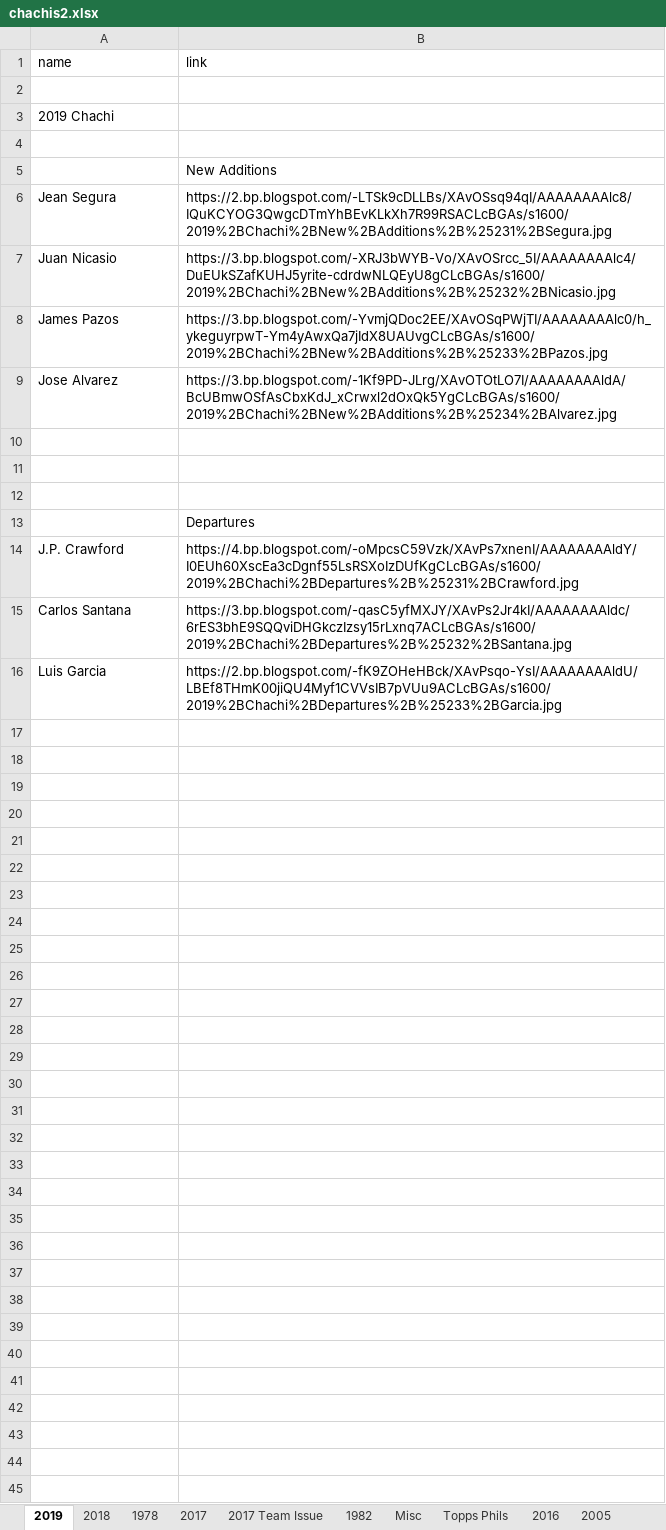
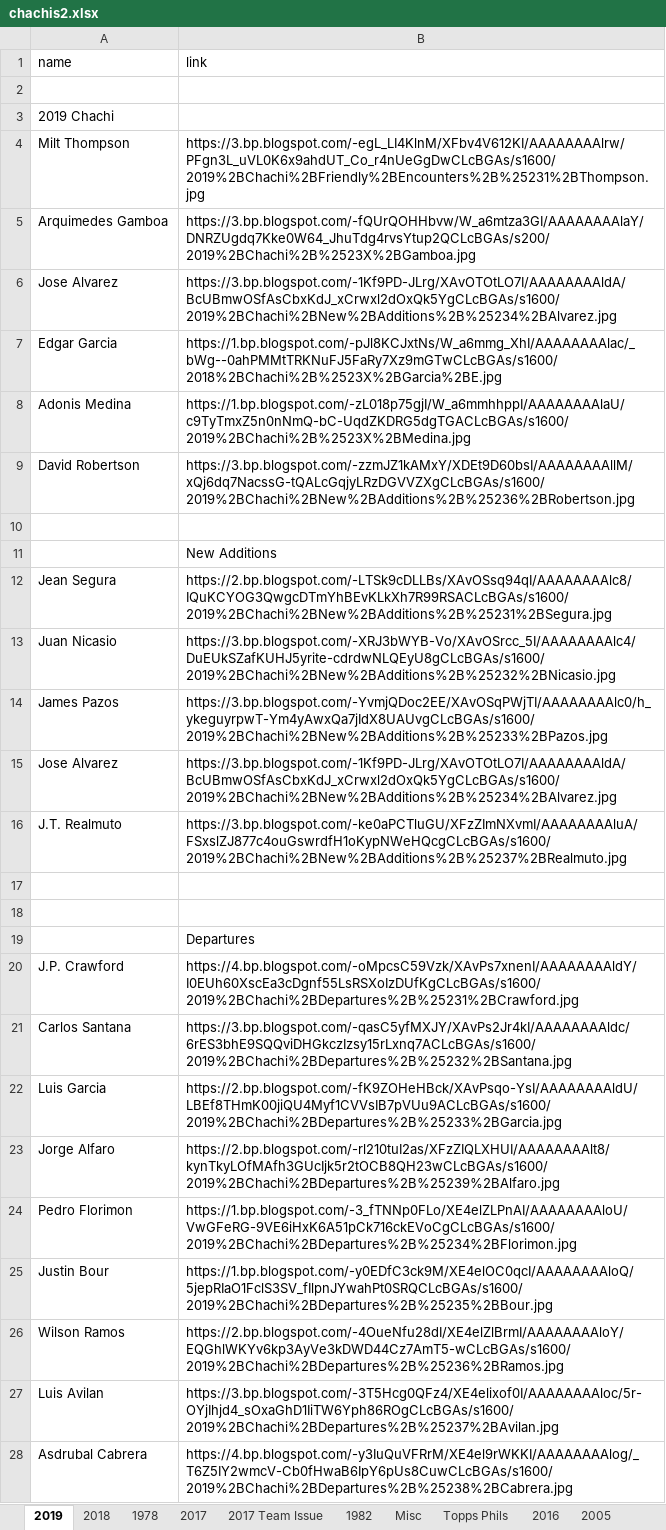
Before and after one commit to Wolfbane50/myApp, an Excel workbook: chachis2.xlsx, sheet 2019, drawn as a sheet; values as stored, in another font and other column widths than the file's, no borders; addresses are those after the commit; the diff names each change by its address in the sheet, - before the commit and + after, or states it on an @@ line.

```diff
--- a/chachis2.xlsx (sheet 2019)
+++ b/chachis2.xlsx (sheet 2019)
+row 4: Milt Thompson | https://3.bp.blogspot.com/-egL_LI4KlnM/XFbv4V612KI/AAAAAAAAlrw/PFgn3L_uVL0K6x9ahdUT_Co_r4nUeGgDwCLcBGAs/s1600/2019%2BChachi%2BFriendly%2BEncounters%2B%25231%2BThompson.jpg
+row 5: Arquimedes Gamboa | https://3.bp.blogspot.com/-fQUrQOHHbvw/W_a6mtza3GI/AAAAAAAAlaY/DNRZUgdq7Kke0W64_JhuTdg4rvsYtup2QCLcBGAs/s200/2019%2BChachi%2B%2523X%2BGamboa.jpg
+row 6: Jose Alvarez | https://3.bp.blogspot.com/-1Kf9PD-JLrg/XAvOTOtLO7I/AAAAAAAAldA/BcUBmwOSfAsCbxKdJ_xCrwxl2dOxQk5YgCLcBGAs/s1600/2019%2BChachi%2BNew%2BAdditions%2B%25234%2BAlvarez.jpg
+row 7: Edgar Garcia | https://1.bp.blogspot.com/-pJl8KCJxtNs/W_a6mmg_XhI/AAAAAAAAlac/_bWg--0ahPMMtTRKNuFJ5FaRy7Xz9mGTwCLcBGAs/s1600/2018%2BChachi%2B%2523X%2BGarcia%2BE.jpg
+row 8: Adonis Medina | https://1.bp.blogspot.com/-zL018p75gjI/W_a6mmhhppI/AAAAAAAAlaU/c9TyTmxZ5n0nNmQ-bC-UqdZKDRG5dgTGACLcBGAs/s1600/2019%2BChachi%2B%2523X%2BMedina.jpg
+row 9: David Robertson | https://3.bp.blogspot.com/-zzmJZ1kAMxY/XDEt9D60bsI/AAAAAAAAllM/xQj6dq7NacssG-tQALcGqjyLRzDGVVZXgCLcBGAs/s1600/2019%2BChachi%2BNew%2BAdditions%2B%25236%2BRobertson.jpg
-row 16: (empty)
+row 16: J.T. Realmuto | https://3.bp.blogspot.com/-ke0aPCTluGU/XFzZImNXvmI/AAAAAAAAluA/FSxslZJ877c4ouGswrdfH1oKypNWeHQcgCLcBGAs/s1600/2019%2BChachi%2BNew%2BAdditions%2B%25237%2BRealmuto.jpg
+row 23: Jorge Alfaro | https://2.bp.blogspot.com/-rl210tuI2as/XFzZIQLXHUI/AAAAAAAAlt8/kynTkyLOfMAfh3GUcIjk5r2tOCB8QH23wCLcBGAs/s1600/2019%2BChachi%2BDepartures%2B%25239%2BAlfaro.jpg
+row 24: Pedro Florimon | https://1.bp.blogspot.com/-3_fTNNp0FLo/XE4elZLPnAI/AAAAAAAAloU/VwGFeRG-9VE6iHxK6A51pCk716ckEVoCgCLcBGAs/s1600/2019%2BChachi%2BDepartures%2B%25234%2BFlorimon.jpg
+row 25: Justin Bour | https://1.bp.blogspot.com/-y0EDfC3ck9M/XE4elOC0qcI/AAAAAAAAloQ/5jepRIaO1FclS3SV_fIlpnJYwahPt0SRQCLcBGAs/s1600/2019%2BChachi%2BDepartures%2B%25235%2BBour.jpg
+row 26: Wilson Ramos | https://2.bp.blogspot.com/-4OueNfu28dI/XE4elZlBrmI/AAAAAAAAloY/EQGhlWKYv6kp3AyVe3kDWD44Cz7AmT5-wCLcBGAs/s1600/2019%2BChachi%2BDepartures%2B%25236%2BRamos.jpg
+row 27: Luis Avilan | https://3.bp.blogspot.com/-3T5Hcg0QFz4/XE4elixof0I/AAAAAAAAloc/5r-OYjIhjd4_sOxaGhD1IiTW6Yph86ROgCLcBGAs/s1600/2019%2BChachi%2BDepartures%2B%25237%2BAvilan.jpg
+row 28: Asdrubal Cabrera | https://4.bp.blogspot.com/-y3IuQuVFRrM/XE4el9rWKKI/AAAAAAAAlog/_T6Z5IY2wmcV-Cb0fHwaB6IpY6pUs8CuwCLcBGAs/s1600/2019%2BChachi%2BDepartures%2B%25238%2BCabrera.jpg
```
Also changed, not shown: sheet Misc, sheet Topps Phils, buntseries2.xlsx, 4 other files.
